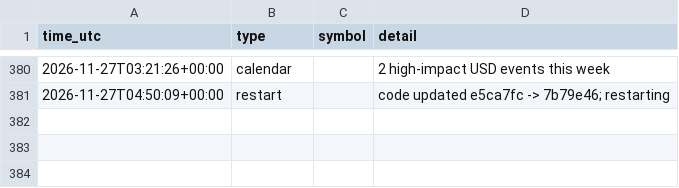
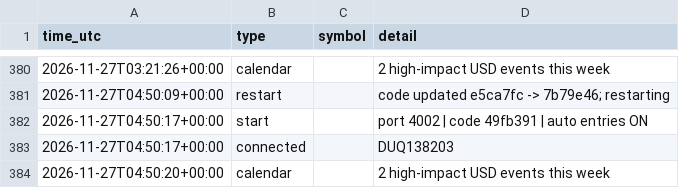
Before and after one commit to ProfDrTan/ibkr-options-income, a CSV file: data/discipline/events.csv, drawn as a sheet; only a part is shown, gaps mark what is left out; the diff names each change by its address in the sheet, - before the commit and + after, or states it on an @@ line.

Commit message:
discipline_bot journal update

```diff
--- a/data/discipline/events.csv
+++ b/data/discipline/events.csv
+row 382: 2026-11-27T04:50:17+00:00 | start |  | port 4002 | code 49fb391 | auto entries ON
+row 383: 2026-11-27T04:50:17+00:00 | connected |  | DUQ138203
+row 384: 2026-11-27T04:50:20+00:00 | calendar |  | 2 high-impact USD events this week
```
Also changed, not shown: 2 other files.
